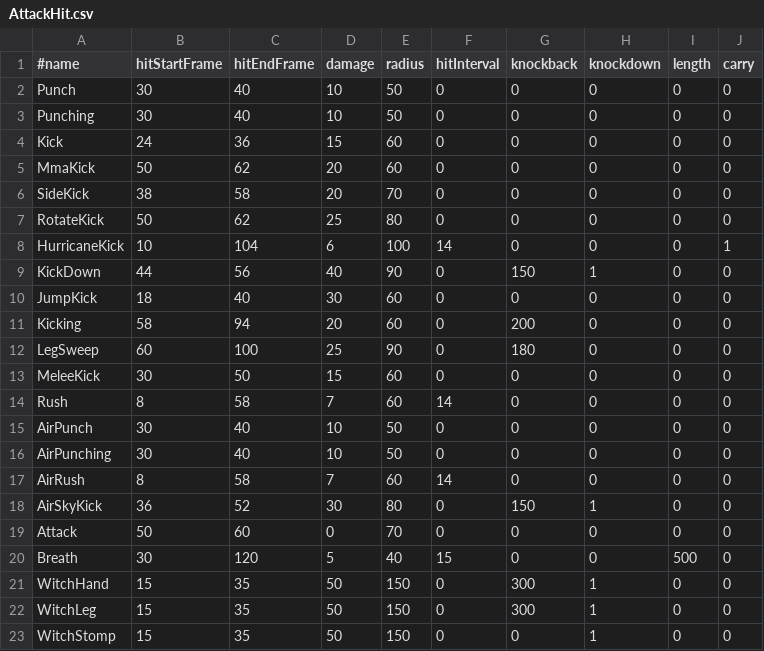
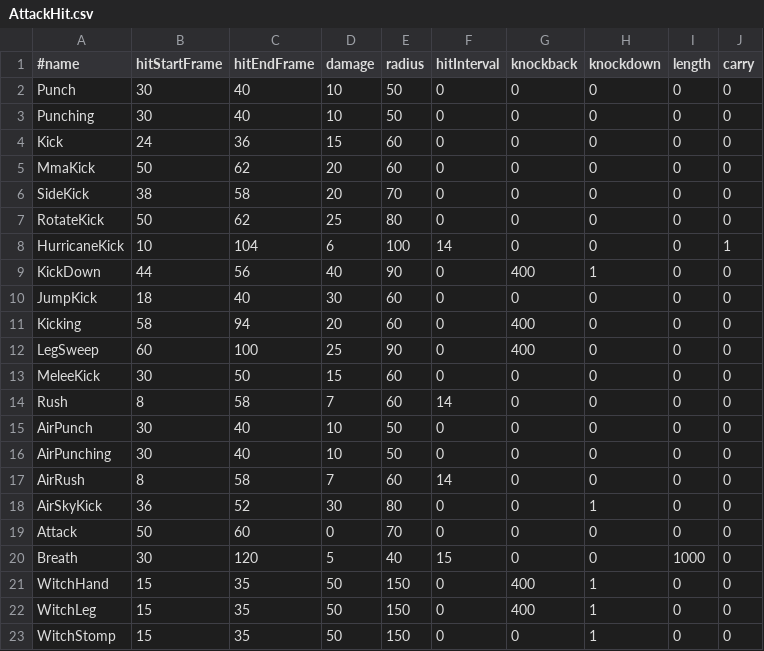
Before and after one commit to kudousyota/WinterGame2026, a CSV file: WinterGame2026/Data/Csv/AttackHit.csv, drawn as a sheet.

```diff
--- a/WinterGame2026/Data/Csv/AttackHit.csv
+++ b/WinterGame2026/Data/Csv/AttackHit.csv
@@ -8,6 +8,6 @@ RotateKick,50,62,25,80,0,0,0,0,0
 HurricaneKick,10,104,6,100,14,0,0,0,1
-KickDown,44,56,40,90,0,150,1,0,0
+KickDown,44,56,40,90,0,400,1,0,0
 JumpKick,18,40,30,60,0,0,0,0,0
-Kicking,58,94,20,60,0,200,0,0,0
-LegSweep,60,100,25,90,0,180,0,0,0
+Kicking,58,94,20,60,0,400,0,0,0
+LegSweep,60,100,25,90,0,400,0,0,0
 MeleeKick,30,50,15,60,0,0,0,0,0
@@ -17,7 +17,7 @@ AirPunching,30,40,10,50,0,0,0,0,0
 AirRush,8,58,7,60,14,0,0,0,0
-AirSkyKick,36,52,30,80,0,150,1,0,0
+AirSkyKick,36,52,30,80,0,0,1,0,0
 Attack,50,60,0,70,0,0,0,0,0
-Breath,30,120,5,40,15,0,0,500,0
-WitchHand,15,35,50,150,0,300,1,0,0
-WitchLeg,15,35,50,150,0,300,1,0,0
+Breath,30,120,5,40,15,0,0,1000,0
+WitchHand,15,35,50,150,0,400,1,0,0
+WitchLeg,15,35,50,150,0,400,1,0,0
 WitchStomp,15,35,50,150,0,0,1,0,0
```
Also changed, not shown: 51 other files.
